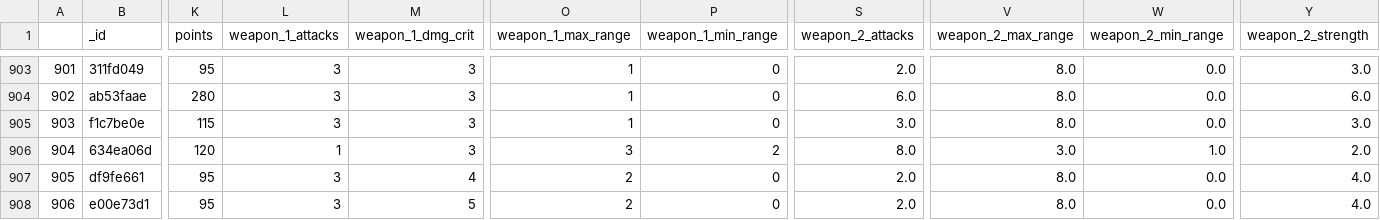
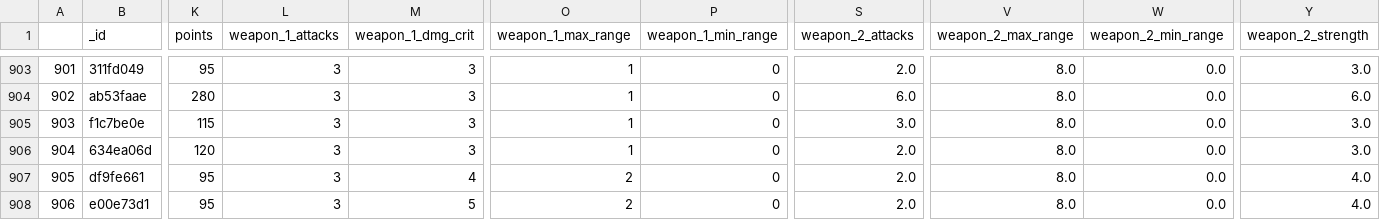
Before and after one commit to krisling049/warcry_data, a CSV file: docs/fighters.csv, drawn as a sheet; only a part is shown, gaps mark what is left out; the diff names each change by its address in the sheet, - before the commit and + after, or states it on an @@ line.

```diff
--- a/docs/fighters.csv
+++ b/docs/fighters.csv
-L906 (weapon_1_attacks): 1
+L906 (weapon_1_attacks): 3
-O906 (weapon_1_max_range): 3
+O906 (weapon_1_max_range): 1
-P906 (weapon_1_min_range): 2
+P906 (weapon_1_min_range): 0
-S906 (weapon_2_attacks): 8.0
+S906 (weapon_2_attacks): 2.0
-V906 (weapon_2_max_range): 3.0
+V906 (weapon_2_max_range): 8.0
-W906 (weapon_2_min_range): 1.0
+W906 (weapon_2_min_range): 0.0
-Y906 (weapon_2_strength): 2.0
+Y906 (weapon_2_strength): 3.0
```
Also changed, not shown: 3 other files.
